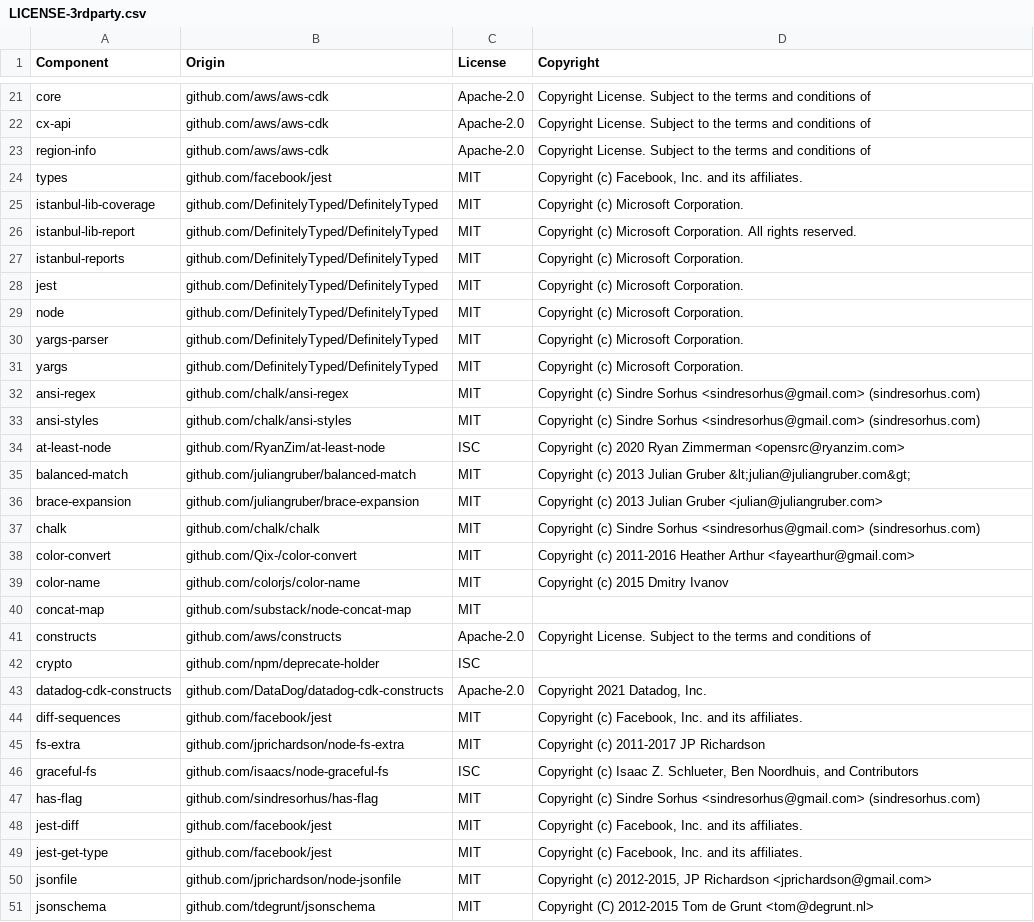
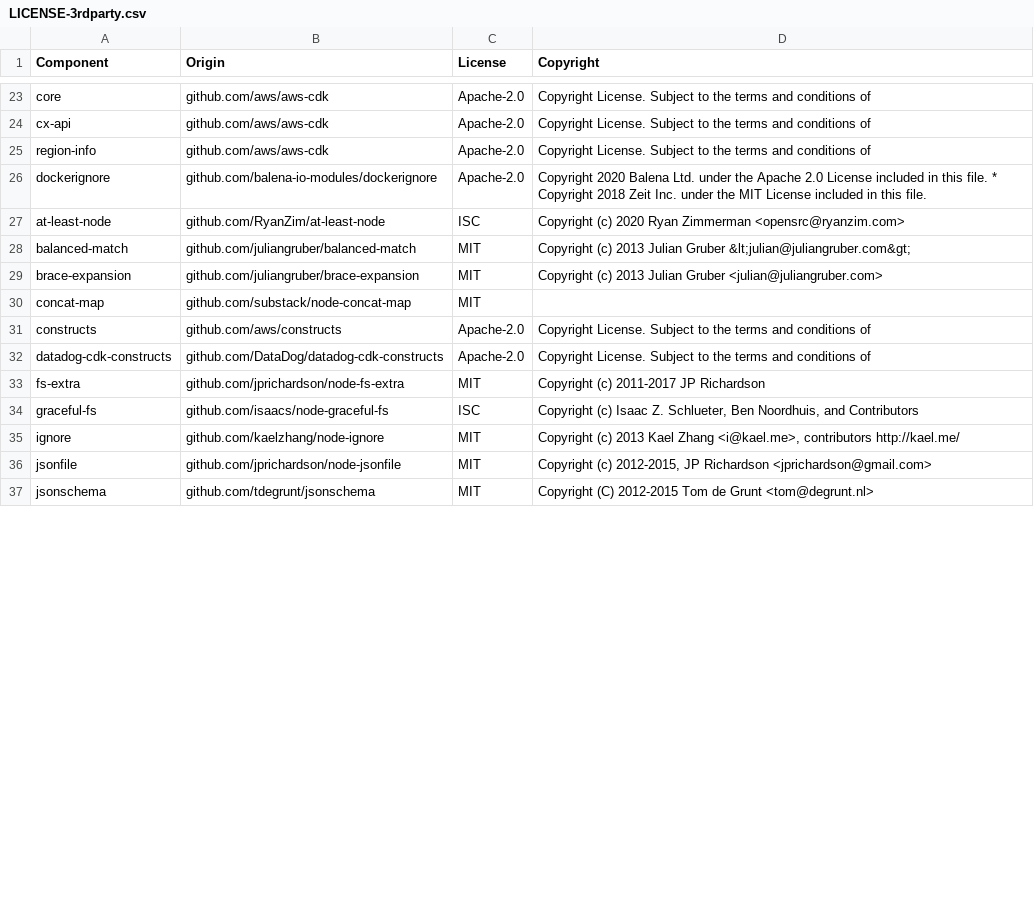
Before and after one commit to DataDog/datadog-cdk-constructs, a CSV file: LICENSE-3rdparty.csv, drawn as a sheet; only a part is shown, gaps mark what is left out; the diff covers the shown part only.

Commit message:
Configure Projen to manage the Datadog CDK Construct Library and JSII for NPM publishing (#23)
* First datadogCDK to projen commit

* Completed Projen checklist, some files may need adjusting. Most files are configured to be exacly like the DD-CDK without projen

* Remove ARN

* Fix format and failed test

* Removed defualt integration test, configured prettier to run as an eslint rule, modified eslint rules

* Remove unnecessary scripts generated by Projen, address README comments, include latest DD CDK version, modified projenrc.js

* Manually remove unnecessary Projen scripts

* Remove test:compile as I do not see a need to compile the tests into Javascript everytime we want to run the test files. Since eslint is set up to lint typescript and javascript it should be fine to leave them in javascript.

* JSII generates a tgz file from the project when packaging so I had to change the publish script to deploy that tgz file generated by JSII. I also addressed some PR comments.

* Edit publish_prod.sh script to keep versions in sync. Removed bump npm script and projen task in favor or using the publish_prod.sh script to specify what version you would like to release

* 'Publishing to node'->'Publishing to npm'

```diff
--- a/LICENSE-3rdparty.csv
+++ b/LICENSE-3rdparty.csv
@@ -23,12 +25,3 @@ cx-api,github.com/aws/aws-cdk,Apache-2.0,Copyright License. Subject to the terms
 region-info,github.com/aws/aws-cdk,Apache-2.0,Copyright License. Subject to the terms and conditions of
-types,github.com/facebook/jest,MIT,"Copyright (c) Facebook, Inc. and its affiliates."
-istanbul-lib-coverage,github.com/DefinitelyTyped/DefinitelyTyped,MIT,Copyright (c) Microsoft Corporation.
-istanbul-lib-report,github.com/DefinitelyTyped/DefinitelyTyped,MIT,Copyright (c) Microsoft Corporation. All rights reserved.
-istanbul-reports,github.com/DefinitelyTyped/DefinitelyTyped,MIT,Copyright (c) Microsoft Corporation.
-jest,github.com/DefinitelyTyped/DefinitelyTyped,MIT,Copyright (c) Microsoft Corporation.
-node,github.com/DefinitelyTyped/DefinitelyTyped,MIT,Copyright (c) Microsoft Corporation.
-yargs-parser,github.com/DefinitelyTyped/DefinitelyTyped,MIT,Copyright (c) Microsoft Corporation.
-yargs,github.com/DefinitelyTyped/DefinitelyTyped,MIT,Copyright (c) Microsoft Corporation.
-ansi-regex,github.com/chalk/ansi-regex,MIT,Copyright (c) Sindre Sorhus <sindresorhus@gmail.com> (sindresorhus.com)
-ansi-styles,github.com/chalk/ansi-styles,MIT,Copyright (c) Sindre Sorhus <sindresorhus@gmail.com> (sindresorhus.com)
+dockerignore,github.com/balena-io-modules/dockerignore,Apache-2.0,Copyright 2020 Balena Ltd. under the Apache 2.0 License included in this file. * Copyright 2018 Zeit Inc. under the MIT License included in this file.
 at-least-node,github.com/RyanZim/at-least-node,ISC,Copyright (c) 2020 Ryan Zimmerman <opensrc@ryanzim.com>
@@ -36,15 +29,8 @@ balanced-match,github.com/juliangruber/balanced-match,MIT,Copyright (c) 2013 Jul
 brace-expansion,github.com/juliangruber/brace-expansion,MIT,Copyright (c) 2013 Julian Gruber <julian@juliangruber.com>
-chalk,github.com/chalk/chalk,MIT,Copyright (c) Sindre Sorhus <sindresorhus@gmail.com> (sindresorhus.com)
-color-convert,github.com/Qix-/color-convert,MIT,Copyright (c) 2011-2016 Heather Arthur <fayearthur@gmail.com>
-color-name,github.com/colorjs/color-name,MIT,Copyright (c) 2015 Dmitry Ivanov
 concat-map,github.com/substack/node-concat-map,MIT,
 constructs,github.com/aws/constructs,Apache-2.0,Copyright License. Subject to the terms and conditions of
-crypto,github.com/npm/deprecate-holder,ISC,
-datadog-cdk-constructs,github.com/DataDog/datadog-cdk-constructs,Apache-2.0,"Copyright 2021 Datadog, Inc."
-diff-sequences,github.com/facebook/jest,MIT,"Copyright (c) Facebook, Inc. and its affiliates."
+datadog-cdk-constructs,github.com/DataDog/datadog-cdk-constructs,Apache-2.0,Copyright License. Subject to the terms and conditions of
 fs-extra,github.com/jprichardson/node-fs-extra,MIT,Copyright (c) 2011-2017 JP Richardson
 graceful-fs,github.com/isaacs/node-graceful-fs,ISC,"Copyright (c) Isaac Z. Schlueter, Ben Noordhuis, and Contributors"
-has-flag,github.com/sindresorhus/has-flag,MIT,Copyright (c) Sindre Sorhus <sindresorhus@gmail.com> (sindresorhus.com)
-jest-diff,github.com/facebook/jest,MIT,"Copyright (c) Facebook, Inc. and its affiliates."
-jest-get-type,github.com/facebook/jest,MIT,"Copyright (c) Facebook, Inc. and its affiliates."
+ignore,github.com/kaelzhang/node-ignore,MIT,"Copyright (c) 2013 Kael Zhang <i@kael.me>, contributors http://kael.me/"
 jsonfile,github.com/jprichardson/node-jsonfile,MIT,"Copyright (c) 2012-2015, JP Richardson <jprichardson@gmail.com>"
```
Also changed, not shown: 4 added rows and 3 removed rows elsewhere in this file, 38 other files.
